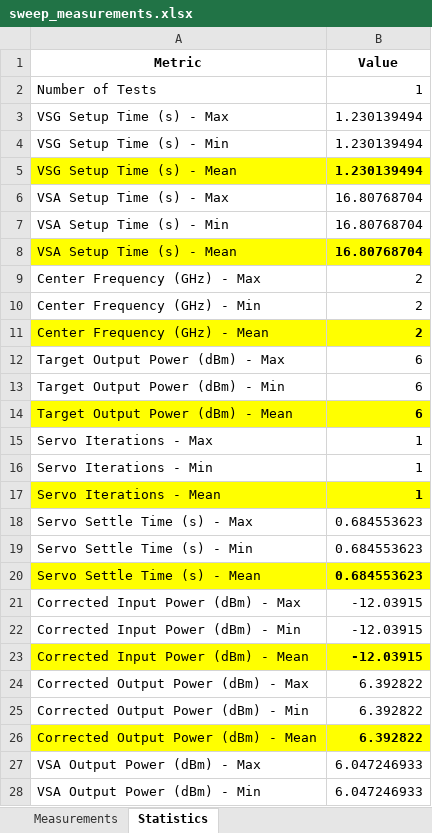
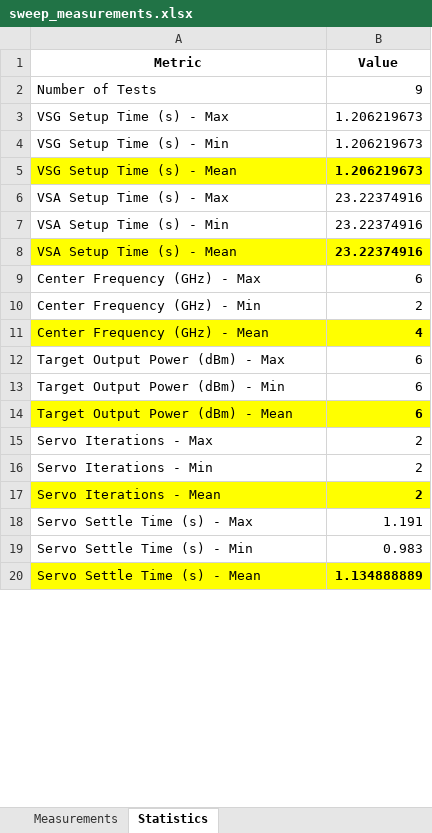
Before and after one commit to JarrettLiner/20250926_EVM_DPD_DDPD_GMP_Power_Servo_with_test_select, an Excel workbook: sweep_measurements.xlsx, sheet Statistics, drawn as a sheet; only a part is shown; values as stored, in another font and other column widths than the file's, no borders; removed rows and columns are numbered as before the commit, all else as after; the diff covers the shown part only; the diff names each change by its address in the sheet, - before the commit and + after, or states it on an @@ line.

```diff
--- a/sweep_measurements.xlsx (sheet Statistics)
+++ b/sweep_measurements.xlsx (sheet Statistics)
-B2 (Value): 1
+B2 (Value): 9
-B3:B5 (Value): 1.230139494
+B3:B5 (Value): 1.206219673
-B6:B8 (Value): 16.80768704
+B6:B8 (Value): 23.22374916
-B9 (Value): 2
+B9 (Value): 6
-B11 (Value): 2
+B11 (Value): 4
-B15:B17 (Value): 1
+B15:B17 (Value): 2
-B18 (Value): 0.684553623
+B18 (Value): 1.191
-B19 (Value): 0.684553623
+B19 (Value): 0.983
-B20 (Value): 0.684553623
+B20 (Value): 1.134888889
-row 21: Corrected Input Power (dBm) - Max | -12.03915
-row 22: Corrected Input Power (dBm) - Min | -12.03915
-row 23: Corrected Input Power (dBm) - Mean | -12.03915
-row 24: Corrected Output Power (dBm) - Max | 6.392822
-row 25: Corrected Output Power (dBm) - Min | 6.392822
-row 26: Corrected Output Power (dBm) - Mean | 6.392822
-row 27: VSA Output Power (dBm) - Max | 6.047246933
-row 28: VSA Output Power (dBm) - Min | 6.047246933
```
Also changed, not shown: 36 added rows, 28 removed rows and 29 edited cells elsewhere in this sheet, sheet Measurements, combined_cal_data.xlsx, 26 other files.
